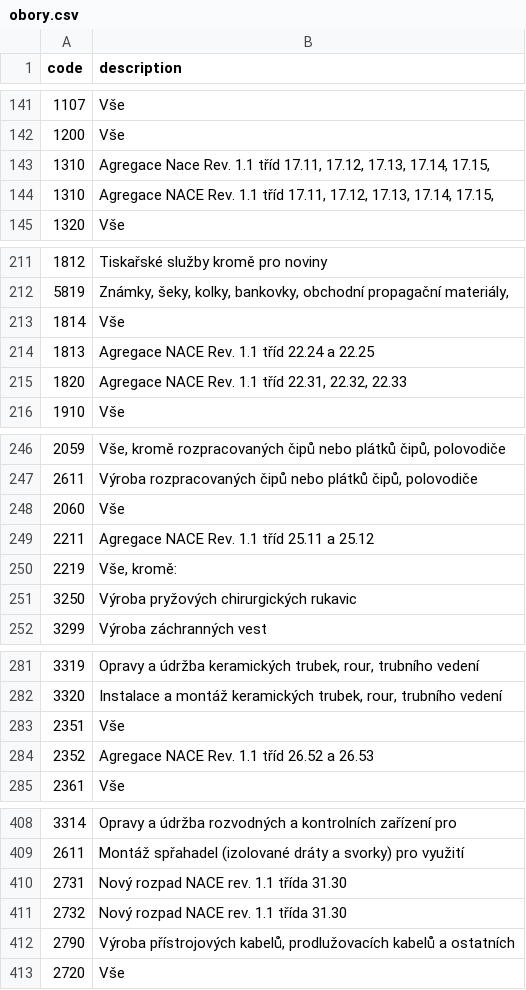
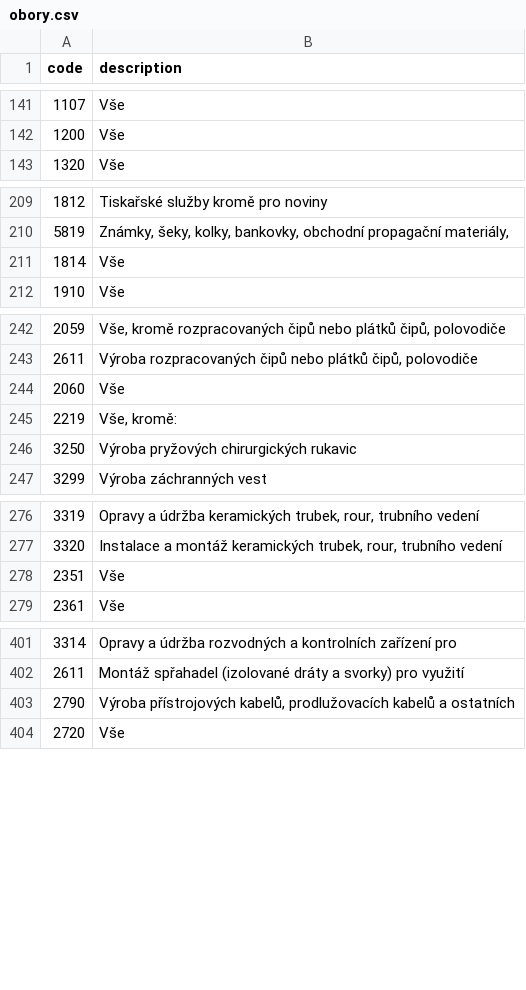
Before and after one commit to vitekform/khk, a CSV file: public/obory.csv, drawn as a sheet; only a part is shown, gaps mark what is left out; the diff covers the shown part only; the diff names each change by its address in the sheet, - before the commit and + after, or states it on an @@ line.

Commit message:
Remove 'Agregace NACE Rev. 1.1' entries from obory.csv
Removed multiple instances of 'Agregace NACE Rev. 1.1' from the CSV file.

```diff
--- a/public/obory.csv
+++ b/public/obory.csv
-row 143: 1310 | Agregace Nace Rev. 1.1 tříd 17.11, 17.12, 17.13, 17.14, 17.15,
-row 144: 1310 | Agregace NACE Rev. 1.1 tříd 17.11, 17.12, 17.13, 17.14, 17.15,
-row 214: 1813 | Agregace NACE Rev. 1.1 tříd 22.24 a 22.25
-row 215: 1820 | Agregace NACE Rev. 1.1 tříd 22.31, 22.32, 22.33
-row 249: 2211 | Agregace NACE Rev. 1.1 tříd 25.11 a 25.12
-row 284: 2352 | Agregace NACE Rev. 1.1 tříd 26.52 a 26.53
-row 410: 2731 | Nový rozpad NACE rev. 1.1 třída 31.30
-row 411: 2732 | Nový rozpad NACE rev. 1.1 třída 31.30
```
Also changed, not shown: 2 removed rows and 2 edited cells elsewhere in this file.
